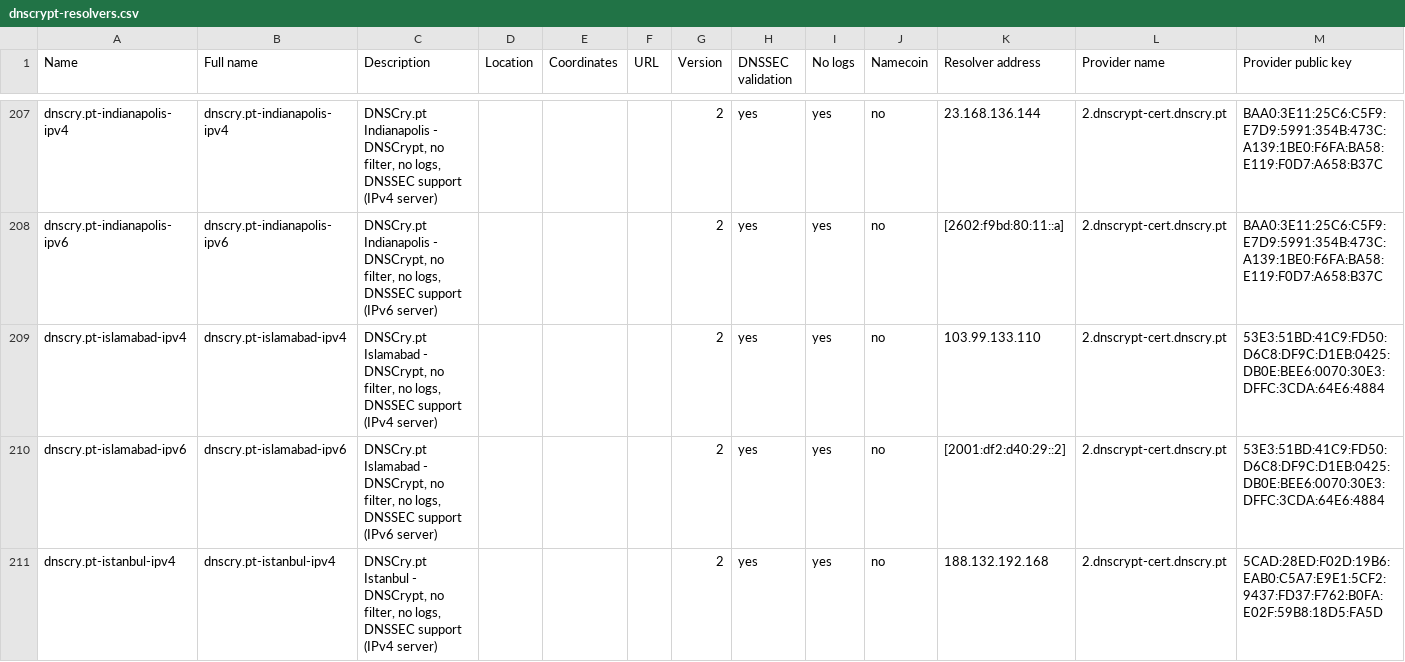
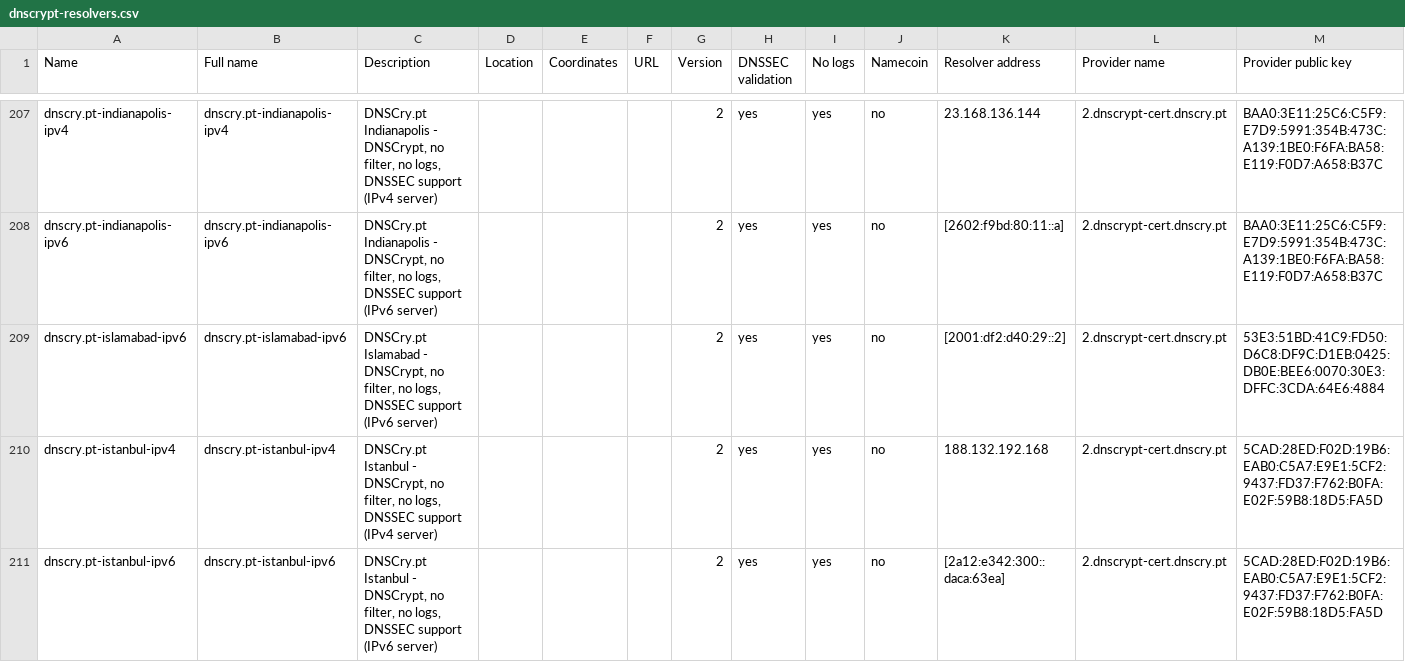
Before and after one commit to DNSCrypt/dnscrypt-resolvers, a CSV file: v1/dnscrypt-resolvers.csv, drawn as a sheet; only a part is shown, gaps mark what is left out; the shorter side is filled out with more unchanged rows; rows hold the shown columns only; the diff names each change by its address in the sheet, - before the commit and + after, or states it on an @@ line.

Commit message:
Remove dead servers

```diff
--- a/v1/dnscrypt-resolvers.csv
+++ b/v1/dnscrypt-resolvers.csv
-row 209: dnscry.pt-islamabad-ipv4 | dnscry.pt-islamabad-ipv4 | DNSCry.pt Islamabad - DNSCrypt, no filter, no logs, DNSSEC support (IPv4 server) |  |  |  | 2 | yes | yes | no | 103.99.133.110 | 2.dnscrypt-cert.dnscry.pt | 53E3:51BD:41C9:FD50:D6C8:DF9C:D1EB:0425:DB0E:BEE6:0070:30E3:DFFC:3CDA:64E6:4884
```
Also changed, not shown: 9 other files.
